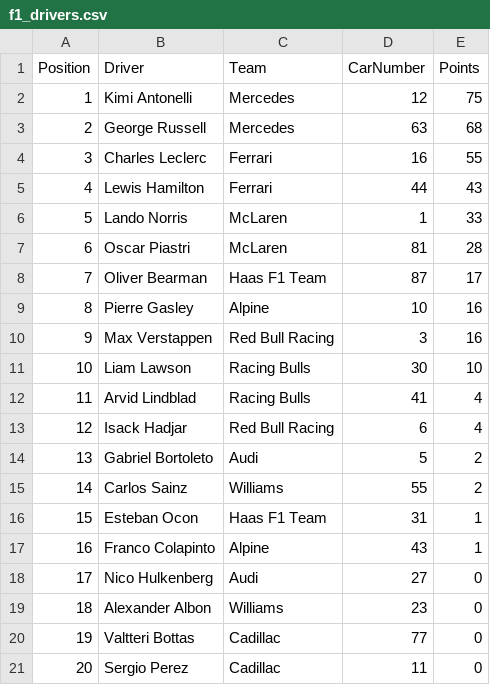
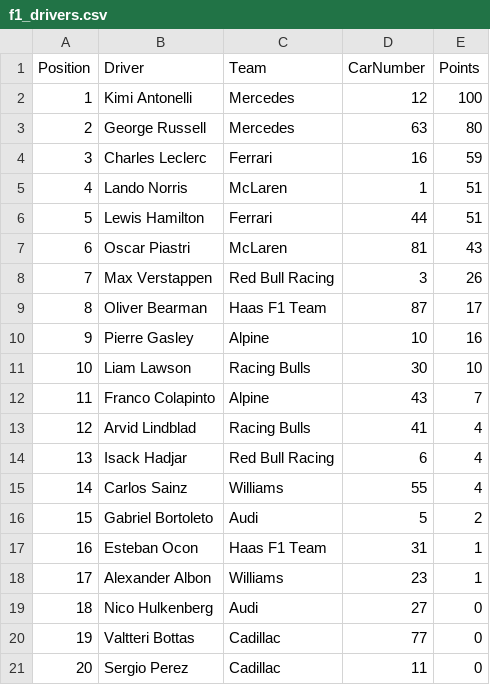
Before and after one commit to mrp36126/mysportzone, a CSV file: data/f1_drivers.csv, drawn as a sheet; only a part is shown; removed rows and columns are numbered as before the commit, all else as after; the diff names each change by its address in the sheet, - before the commit and + after, or states it on an @@ line.

Commit message:
Update f1_drivers.csv

```diff
--- a/data/f1_drivers.csv
+++ b/data/f1_drivers.csv
-E2 (Points): 75
+E2 (Points): 100
-E3 (Points): 68
+E3 (Points): 80
-E4 (Points): 55
+E4 (Points): 59
-row 5: 4 | Lewis Hamilton | Ferrari | 44 | 43
@@ column A (Position) renumbered between rows 5 and 19 @@
-E5 (Points): 33
+E5 (Points): 51
+row 6: 5 | Lewis Hamilton | Ferrari | 44 | 51
-E7 (Points): 28
+E7 (Points): 43
+row 8: 7 | Max Verstappen | Red Bull Racing | 3 | 26
-row 10: 9 | Max Verstappen | Red Bull Racing | 3 | 16
+row 12: 11 | Franco Colapinto | Alpine | 43 | 7
+row 15: 14 | Carlos Sainz | Williams | 55 | 4
-row 15: 14 | Carlos Sainz | Williams | 55 | 2
-row 17: 16 | Franco Colapinto | Alpine | 43 | 1
+row 18: 17 | Alexander Albon | Williams | 23 | 1
-row 19: 18 | Alexander Albon | Williams | 23 | 0
```
